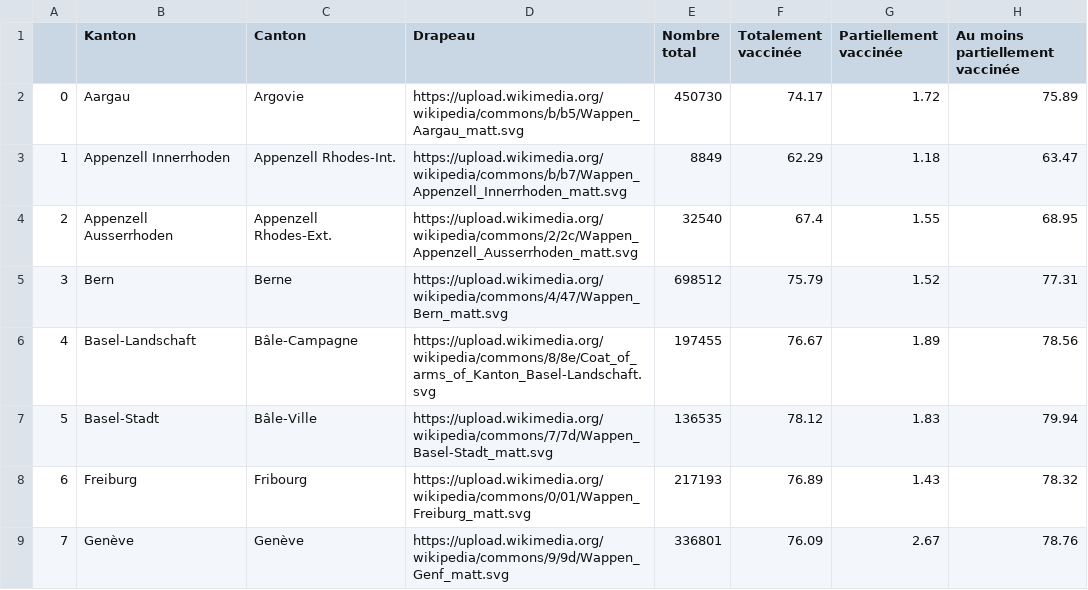
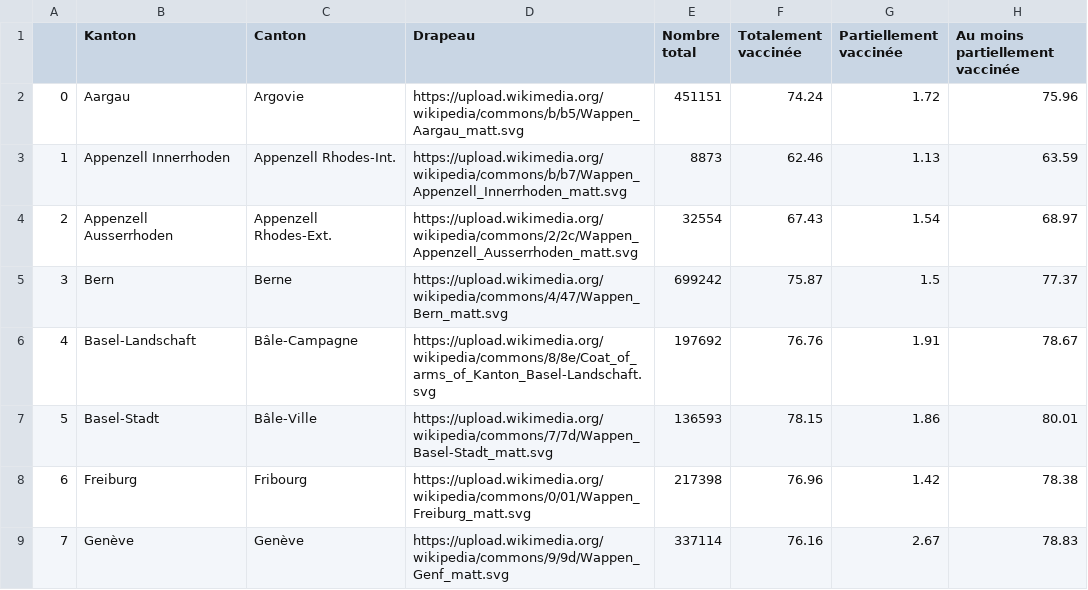
Before and after one commit to maradan29/coronaFR, a CSV file: vaccin10.csv, drawn as a sheet; only a part is shown; the diff covers the shown part only.

```diff
--- a/vaccin10.csv
+++ b/vaccin10.csv
@@ -1,9 +1,9 @@
 ,Kanton,Canton,Drapeau,Nombre total,Totalement vaccinée,Partiellement vaccinée,Au moins partiellement vaccinée
-0,Aargau,Argovie,https://upload.wikimedia.org/wikipedia/commons/b/b5/Wappen_Aargau_matt.svg,450730,74.17,1.72,75.89
-1,Appenzell Innerrhoden,Appenzell Rhodes-Int.,https://upload.wikimedia.org/wikipedia/commons/b/b7/Wappen_Appenzell_Innerrhoden_matt.svg,8849,62.29,1.18,63.47
-2,Appenzell Ausserrhoden,Appenzell Rhodes-Ext.,https://upload.wikimedia.org/wikipedia/commons/2/2c/Wappen_Appenzell_Ausserrhoden_matt.svg,32540,67.4,1.55,68.95
-3,Bern,Berne,https://upload.wikimedia.org/wikipedia/commons/4/47/Wappen_Bern_matt.svg,698512,75.79,1.52,77.31
-4,Basel-Landschaft,Bâle-Campagne,https://upload.wikimedia.org/wikipedia/commons/8/8e/Coat_of_arms_of_Kanton_Basel-Landschaft.svg,197455,76.67,1.89,78.56
-5,Basel-Stadt,Bâle-Ville,https://upload.wikimedia.org/wikipedia/commons/7/7d/Wappen_Basel-Stadt_matt.svg,136535,78.12,1.83,79.94
-6,Freiburg,Fribourg,https://upload.wikimedia.org/wikipedia/commons/0/01/Wappen_Freiburg_matt.svg,217193,76.89,1.43,78.32
-7,Genève,Genève,https://upload.wikimedia.org/wikipedia/commons/9/9d/Wappen_Genf_matt.svg,336801,76.09,2.67,78.76
+0,Aargau,Argovie,https://upload.wikimedia.org/wikipedia/commons/b/b5/Wappen_Aargau_matt.svg,451151,74.24,1.72,75.96
+1,Appenzell Innerrhoden,Appenzell Rhodes-Int.,https://upload.wikimedia.org/wikipedia/commons/b/b7/Wappen_Appenzell_Innerrhoden_matt.svg,8873,62.46,1.13,63.59
+2,Appenzell Ausserrhoden,Appenzell Rhodes-Ext.,https://upload.wikimedia.org/wikipedia/commons/2/2c/Wappen_Appenzell_Ausserrhoden_matt.svg,32554,67.43,1.54,68.97
+3,Bern,Berne,https://upload.wikimedia.org/wikipedia/commons/4/47/Wappen_Bern_matt.svg,699242,75.87,1.5,77.37
+4,Basel-Landschaft,Bâle-Campagne,https://upload.wikimedia.org/wikipedia/commons/8/8e/Coat_of_arms_of_Kanton_Basel-Landschaft.svg,197692,76.76,1.91,78.67
+5,Basel-Stadt,Bâle-Ville,https://upload.wikimedia.org/wikipedia/commons/7/7d/Wappen_Basel-Stadt_matt.svg,136593,78.15,1.86,80.01
+6,Freiburg,Fribourg,https://upload.wikimedia.org/wikipedia/commons/0/01/Wappen_Freiburg_matt.svg,217398,76.96,1.42,78.38
+7,Genève,Genève,https://upload.wikimedia.org/wikipedia/commons/9/9d/Wappen_Genf_matt.svg,337114,76.16,2.67,78.83
```
Also changed, not shown: 62 edited cells elsewhere in this file, vaccin4.csv.
